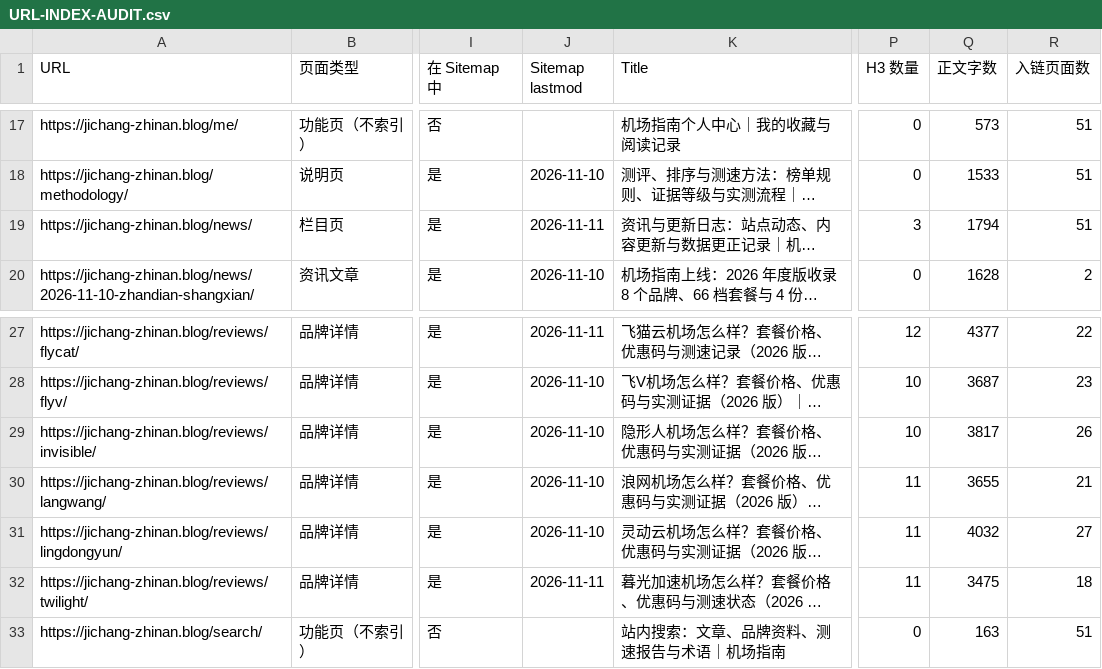
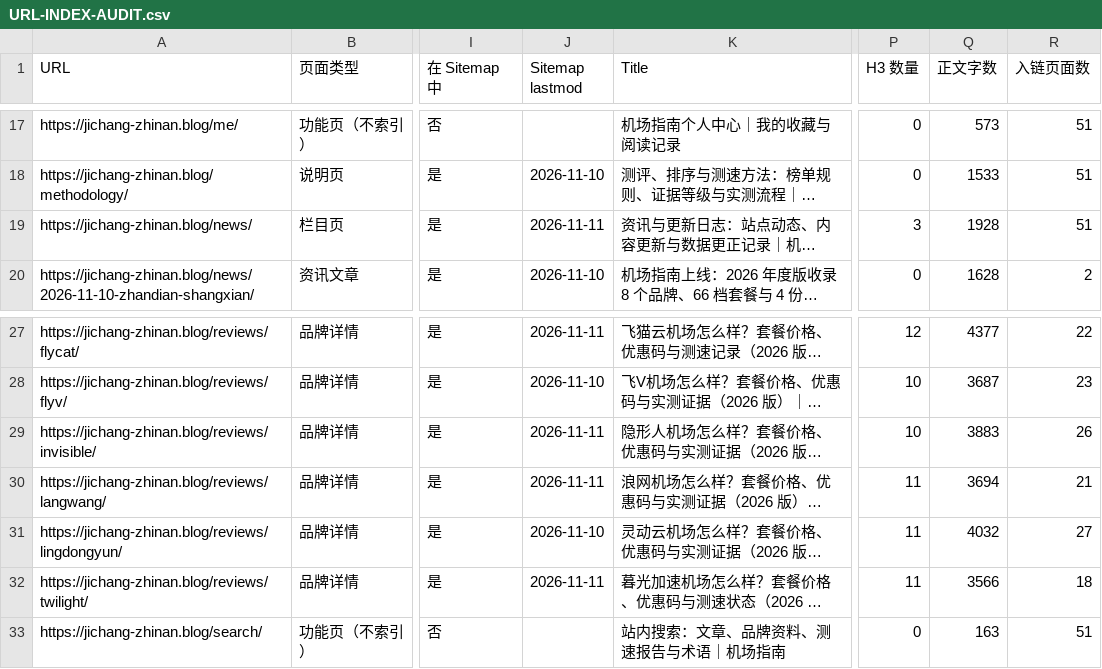
Before and after one commit to jichangzhinan666/jichang-zhinan.blog, a CSV file: URL-INDEX-AUDIT.csv, drawn as a sheet; only a part is shown, gaps mark what is left out; long unchanged cells end in …; the diff names each change by its address in the sheet, - before the commit and + after, or states it on an @@ line.

```diff
--- a/URL-INDEX-AUDIT.csv
+++ b/URL-INDEX-AUDIT.csv
-Q19 (正文字数): 1794
+Q19 (正文字数): 1928
-J29:J30 (Sitemap lastmod): 2026-11-10
+J29:J30 (Sitemap lastmod): 2026-11-11
-Q29 (正文字数): 3817
+Q29 (正文字数): 3883
-Q30 (正文字数): 3655
+Q30 (正文字数): 3694
-Q32 (正文字数): 3475
+Q32 (正文字数): 3566
```
Also changed, not shown: KEYWORD-MAPPING.csv, 10 other files.
